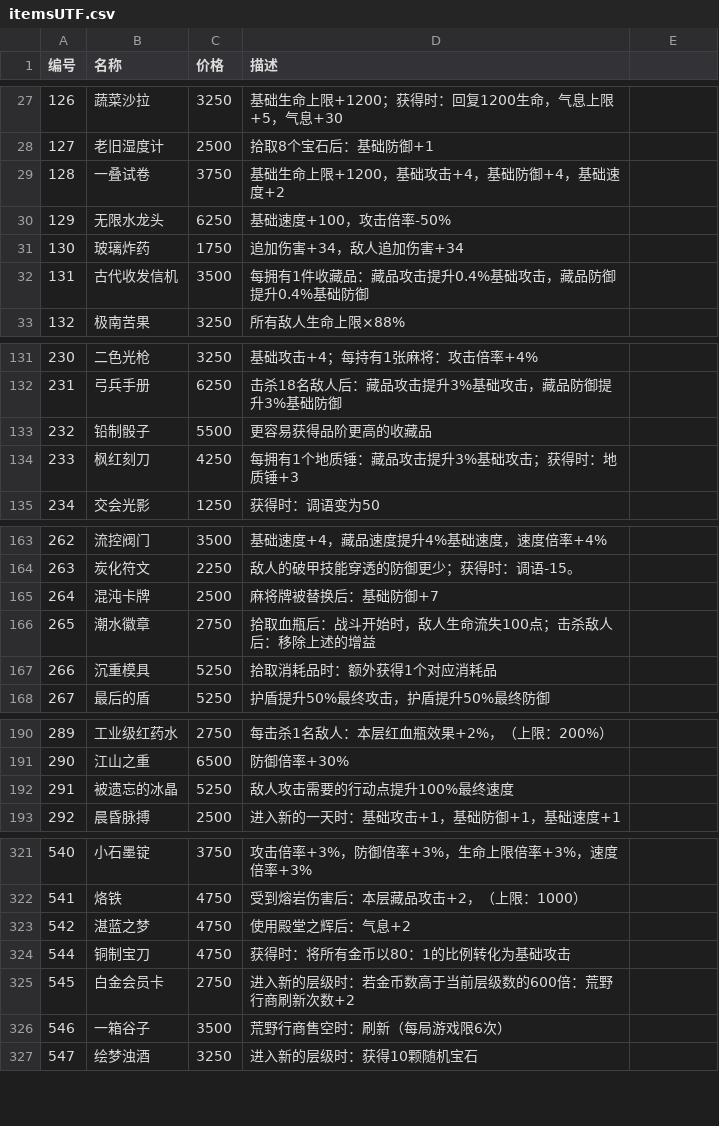
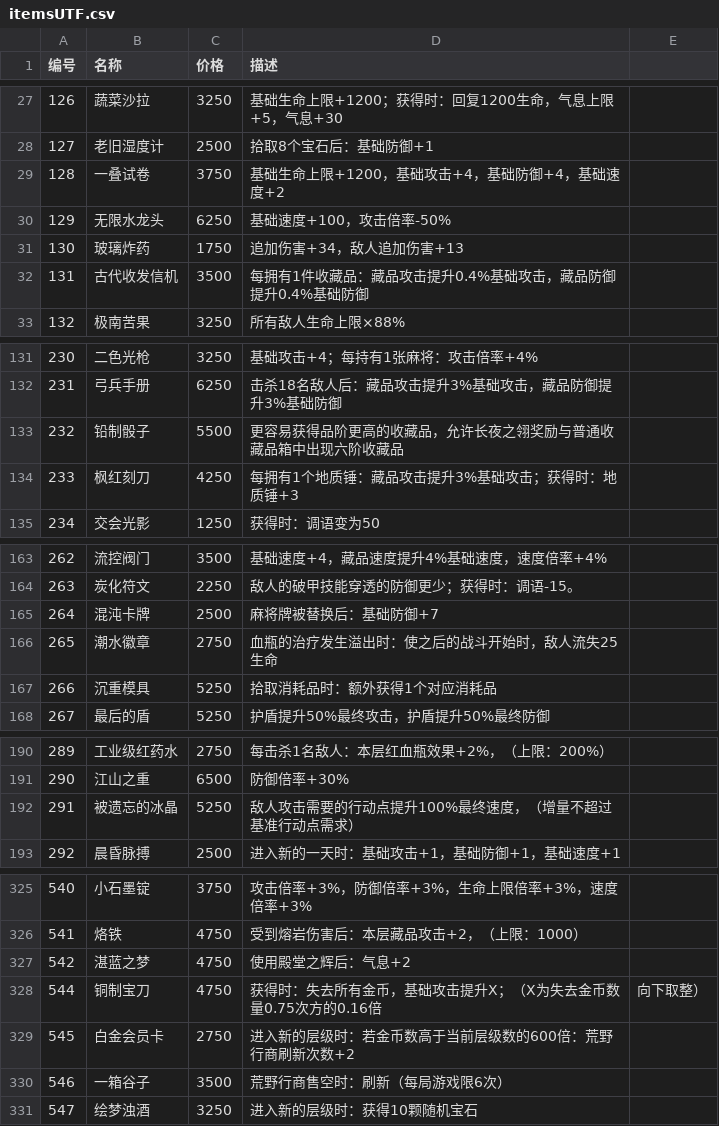
Before and after one commit to Panenzhe/ALongJourneyToWhereIsMoonlit, a CSV file: itemsUTF.csv, drawn as a sheet; only a part is shown, gaps mark what is left out; the diff covers the shown part only.

```diff
--- a/itemsUTF.csv
+++ b/itemsUTF.csv
@@ -30,3 +30,3 @@
 129,无限水龙头,6250,基础速度+100，攻击倍率-50%
-130,玻璃炸药,1750,追加伤害+34，敌人追加伤害+34
+130,玻璃炸药,1750,追加伤害+34，敌人追加伤害+13
 131,古代收发信机,3500,每拥有1件收藏品：藏品攻击提升0.4%基础攻击，藏品防御提升0.4%基础防御
@@ -132,3 +132,3 @@
 231,弓兵手册,6250,击杀18名敌人后：藏品攻击提升3%基础攻击，藏品防御提升3%基础防御
-232,铅制骰子,5500,更容易获得品阶更高的收藏品
+232,铅制骰子,5500,更容易获得品阶更高的收藏品，允许长夜之翎奖励与普通收藏品箱中出现六阶收藏品
 233,枫红刻刀,4250,每拥有1个地质锤：藏品攻击提升3%基础攻击；获得时：地质锤+3
@@ -165,3 +165,3 @@
 264,混沌卡牌,2500,麻将牌被替换后：基础防御+7
-265,潮水徽章,2750,拾取血瓶后：战斗开始时，敌人生命流失100点；击杀敌人后：移除上述的增益
+265,潮水徽章,2750,血瓶的治疗发生溢出时：使之后的战斗开始时，敌人流失25生命
 266,沉重模具,5250,拾取消耗品时：额外获得1个对应消耗品
@@ -191,3 +191,3 @@
 290,江山之重,6500,防御倍率+30%
-291,被遗忘的冰晶,5250,敌人攻击需要的行动点提升100%最终速度
+291,被遗忘的冰晶,5250,敌人攻击需要的行动点提升100%最终速度，（增量不超过基准行动点需求）
 292,晨昏脉搏,2500,进入新的一天时：基础攻击+1，基础防御+1，基础速度+1
@@ -323,3 +327,3 @@
 542,湛蓝之梦,4750,使用殿堂之辉后：气息+2
-544,铜制宝刀,4750,获得时：将所有金币以80：1的比例转化为基础攻击
+544,铜制宝刀,4750,获得时：失去所有金币，基础攻击提升X；（X为失去金币数量0.75次方的0.16倍,向下取整）
 545,白金会员卡,2750,进入新的层级时：若金币数高于当前层级数的600倍：荒野行商刷新次数+2
```
Also changed, not shown: 5 added rows and 2 edited cells elsewhere in this file, 50 other files.
